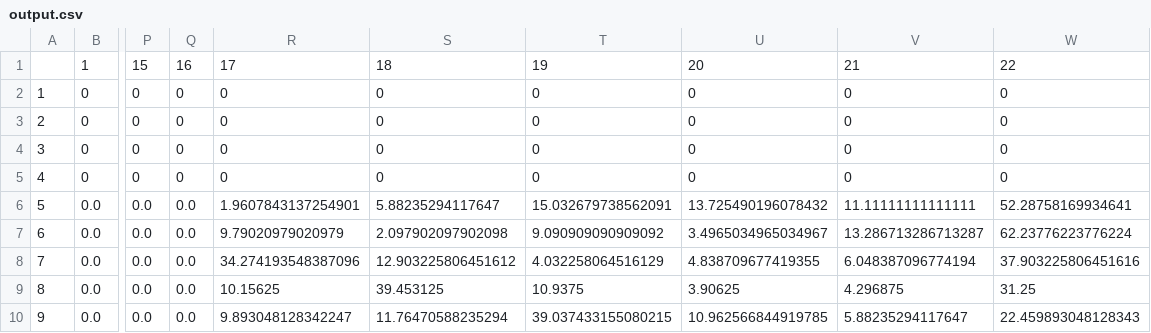
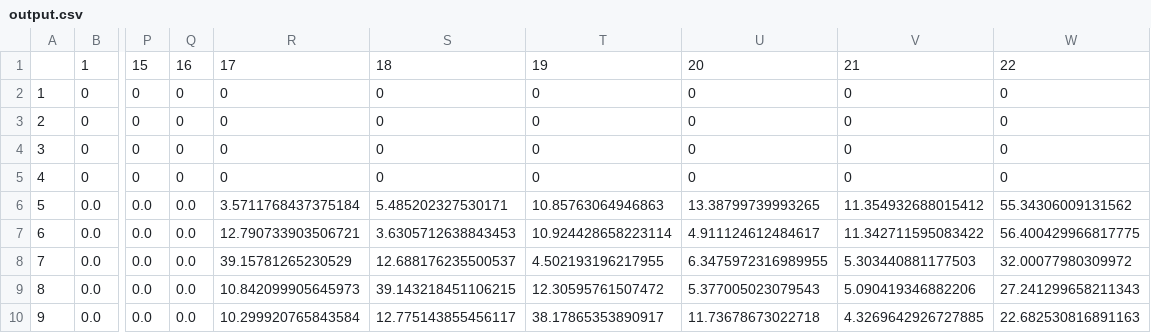
Before and after one commit to Asempere123123/Casino, a CSV file: output.csv, drawn as a sheet; only a part is shown, gaps mark what is left out; the diff covers the shown part only; the diff names each change by its address in the sheet, - before the commit and + after, or states it on an @@ line.

Commit message:
excel bien

```diff
--- a/output.csv
+++ b/output.csv
-R6: 1.9607843137254901
+R6: 3.5711768437375184
-S6: 5.88235294117647
+S6: 5.485202327530171
-T6: 15.032679738562091
+T6: 10.85763064946863
-U6: 13.725490196078432
+U6: 13.38799739993265
-V6: 11.11111111111111
+V6: 11.354932688015412
-W6: 52.28758169934641
+W6: 55.34306009131562
-R7: 9.79020979020979
+R7: 12.790733903506721
-S7: 2.097902097902098
+S7: 3.6305712638843453
-T7: 9.090909090909092
+T7: 10.924428658223114
-U7: 3.4965034965034967
+U7: 4.911124612484617
-V7: 13.286713286713287
+V7: 11.342711595083422
-W7: 62.23776223776224
+W7: 56.400429966817775
-R8: 34.274193548387096
+R8: 39.15781265230529
-S8: 12.903225806451612
+S8: 12.688176235500537
-T8: 4.032258064516129
+T8: 4.502193196217955
-U8: 4.838709677419355
+U8: 6.3475972316989955
-V8: 6.048387096774194
+V8: 5.303440881177503
-W8: 37.903225806451616
+W8: 32.00077980309972
-R9: 10.15625
+R9: 10.842099905645973
-S9: 39.453125
+S9: 39.143218451106215
-T9: 10.9375
+T9: 12.30595761507472
-U9: 3.90625
+U9: 5.377005023079543
-V9: 4.296875
+V9: 5.090419346882206
-W9: 31.25
+W9: 27.241299658211343
-R10: 9.893048128342247
+R10: 10.299920765843584
-S10: 11.76470588235294
+S10: 12.775143855456117
-T10: 39.037433155080215
+T10: 38.17865353890917
-U10: 10.962566844919785
+U10: 11.73678673022718
-V10: 5.88235294117647
+V10: 4.3269642926727885
-W10: 22.459893048128343
+W10: 22.682530816891163
```
Also changed, not shown: 41 edited cells elsewhere in this file.
